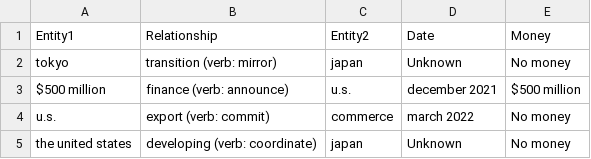
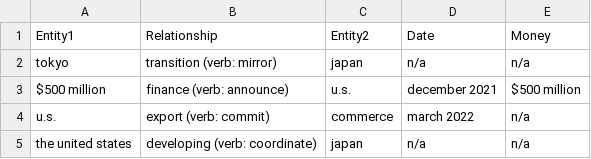
Before and after one commit to Tuandat10/Design-Innovation-Project, a CSV file: craw_data/international_cooperation_renewable_energy_2.csv, drawn as a sheet.

```diff
--- a/craw_data/international_cooperation_renewable_energy_2.csv
+++ b/craw_data/international_cooperation_renewable_energy_2.csv
@@ -1,5 +1,5 @@
 Entity1,Relationship,Entity2,Date,Money
-tokyo,transition (verb: mirror),japan,Unknown,No money
+tokyo,transition (verb: mirror),japan,n/a,n/a
 $500 million,finance (verb: announce),u.s.,december 2021,$500 million
-u.s.,export (verb: commit),commerce,march 2022,No money
-the united states,developing (verb: coordinate),japan,Unknown,No money
+u.s.,export (verb: commit),commerce,march 2022,n/a
+the united states,developing (verb: coordinate),japan,n/a,n/a
```
Also changed, not shown: 6 other files.
